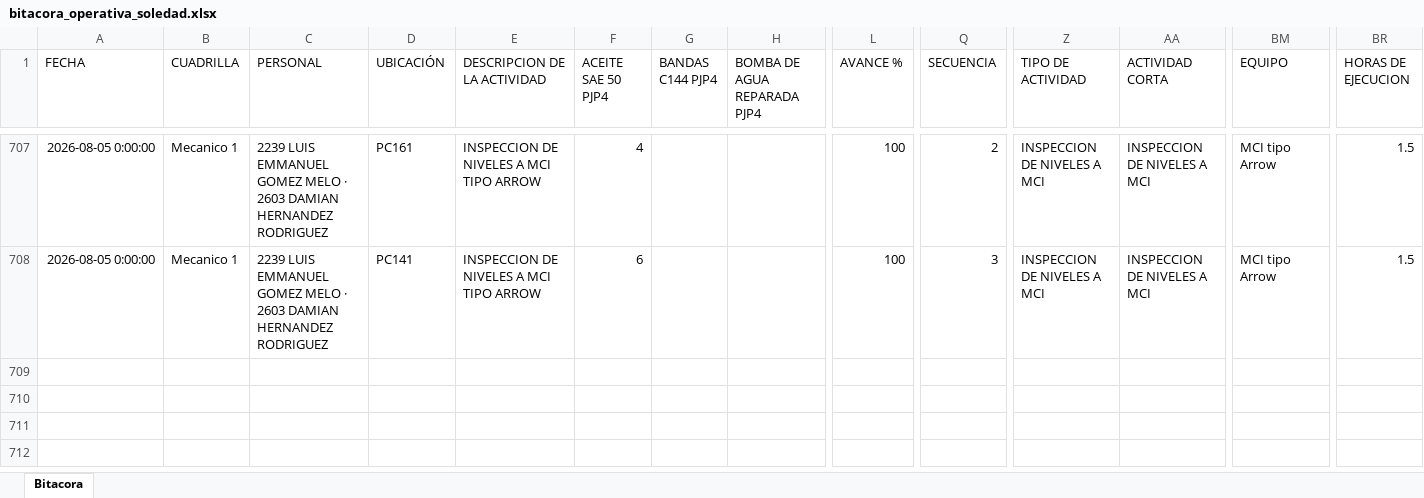
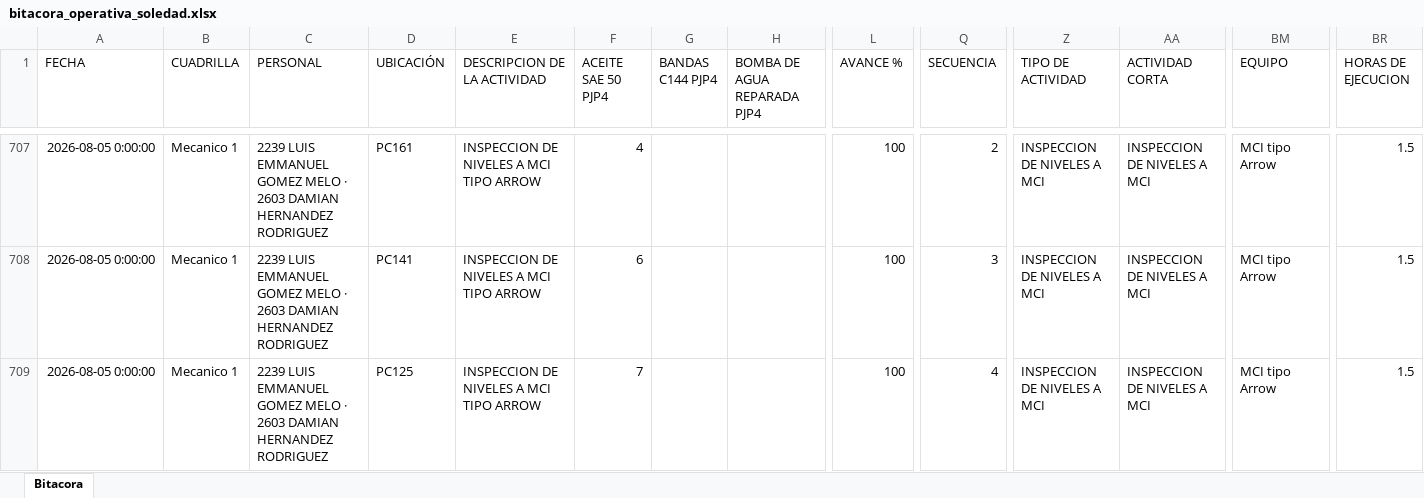
Before and after one commit to Hectorisaac-cloud/soledad-app, an Excel workbook: database/bitacora_operativa_soledad.xlsx, sheet Bitacora, drawn as a sheet; only a part is shown, gaps mark what is left out; values as stored, in another font and other column widths than the file's, no borders; rows hold the shown columns only; the diff names each change by its address in the sheet, - before the commit and + after, or states it on an @@ line.

Commit message:
Respaldo operativo Soledad
Registro de actividad en bitácora. Registros: 708.

```diff
--- a/database/bitacora_operativa_soledad.xlsx (sheet Bitacora)
+++ b/database/bitacora_operativa_soledad.xlsx (sheet Bitacora)
+row 709: 2026-08-05 0:00:00 | Mecanico 1 | 2239 LUIS EMMANUEL GOMEZ MELO · 2603 DAMIAN HERNANDEZ RODRIGUEZ | PC125 | INSPECCION DE NIVELES A MCI TIPO ARROW | 7 |  |  | 100 | 4 | INSPECCION DE NIVELES A MCI | INSPECCION DE NIVELES A MCI | MCI tipo Arrow | 1.5
```
Also changed, not shown: 1 other file.
